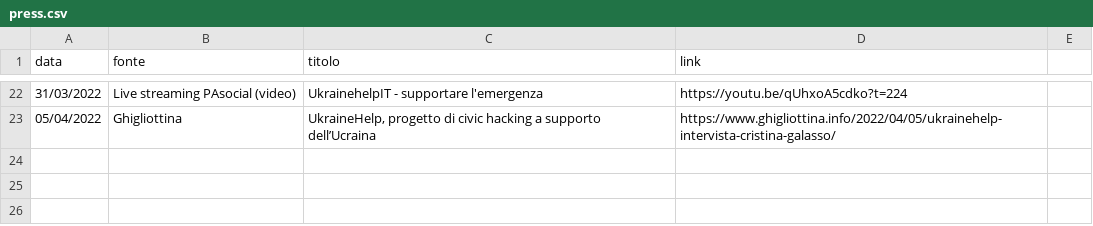
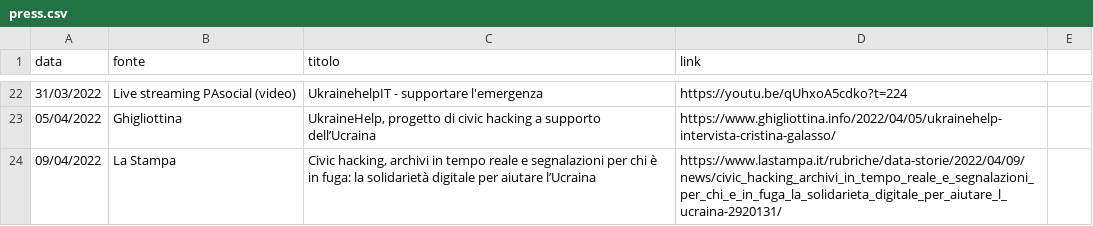
Before and after one commit to emergenzeHack/ukrainehelp.emergenzehack.info, a CSV file: _data/press.csv, drawn as a sheet; only a part is shown, gaps mark what is left out; the diff names each change by its address in the sheet, - before the commit and + after, or states it on an @@ line.

Commit message:
Update press.csv (#128)

```diff
--- a/_data/press.csv
+++ b/_data/press.csv
+row 24: 09/04/2022 | La Stampa | Civic hacking, archivi in tempo reale e segnalazioni per chi è in fuga: la solidarietà digitale per aiutare l’Ucraina | https://www.lastampa.it/rubriche/data-storie/2022/04/09/news/civic_hacking_archivi_in_tempo_reale_e_segnalazioni_per_chi_e_in_fuga_la_solidarieta_digitale_per_aiutare_l_ucraina-2920131/
```
